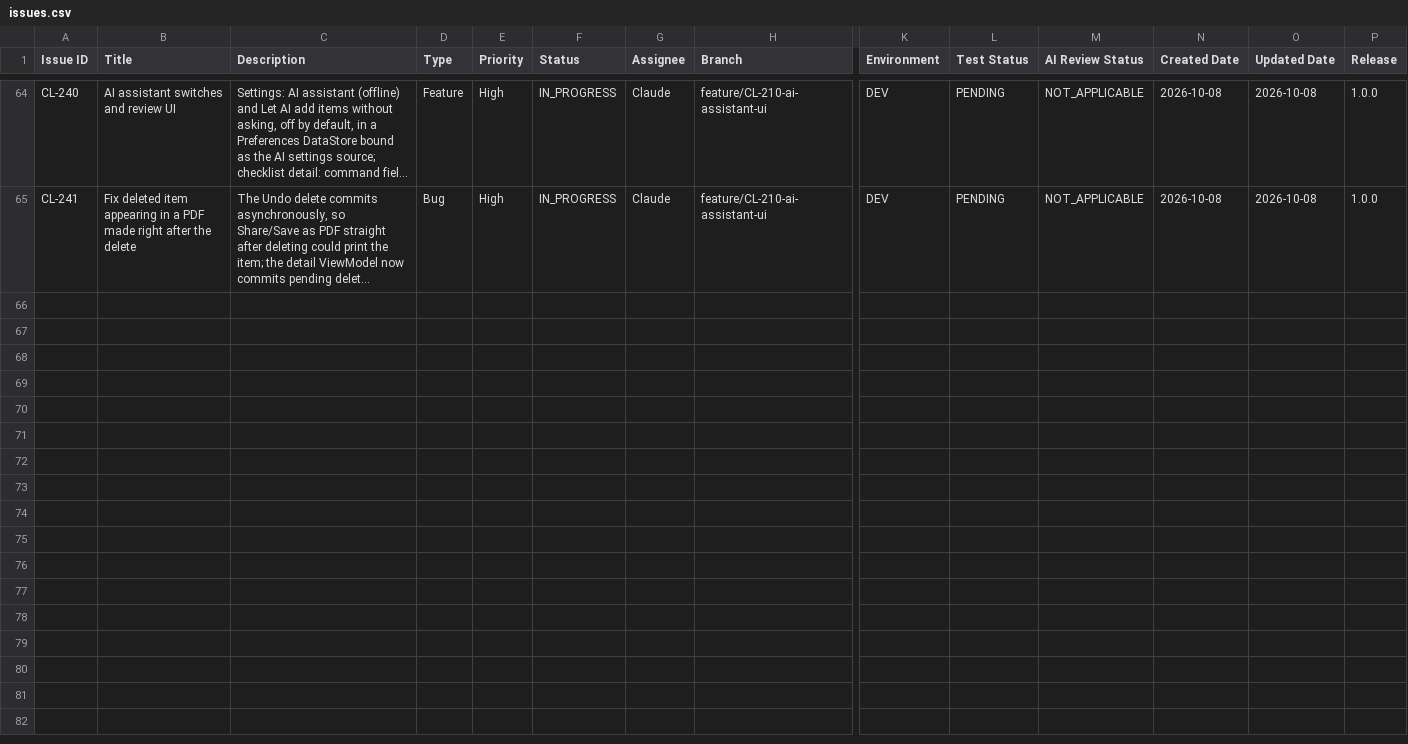
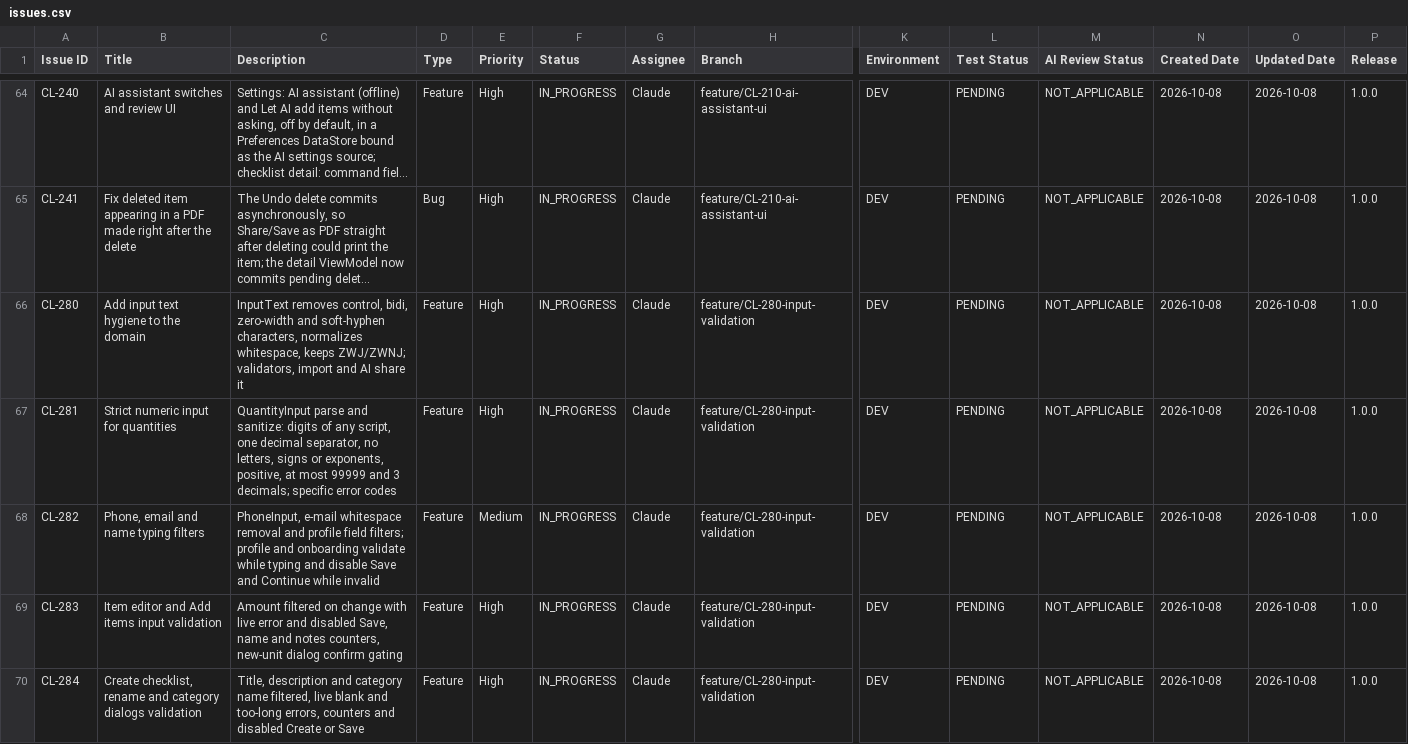
Before and after one commit to shivayogih/CheckList, a CSV file: docs/project-management/issues.csv, drawn as a sheet; only a part is shown, gaps mark what is left out; long unchanged cells end in …; rows hold the shown columns only; the diff covers the shown part only; the diff names each change by its address in the sheet, - before the commit and + after, or states it on an @@ line.

```diff
--- a/docs/project-management/issues.csv
+++ b/docs/project-management/issues.csv
+row 66: CL-280 | Add input text hygiene to the domain | InputText removes control, bidi, zero-width and soft-hyphen characters, normalizes whitespace, keeps ZWJ/ZWNJ; validators, import and AI share it | Feature | High | IN_PROGRESS | Claude | feature/CL-280-input-validation | DEV | PENDING | NOT_APPLICABLE | 2026-10-08 | 2026-10-08 | 1.0.0
+row 67: CL-281 | Strict numeric input for quantities | QuantityInput parse and sanitize: digits of any script, one decimal separator, no letters, signs or exponents, positive, at most 99999 and 3 decimals; specific error codes | Feature | High | IN_PROGRESS | Claude | feature/CL-280-input-validation | DEV | PENDING | NOT_APPLICABLE | 2026-10-08 | 2026-10-08 | 1.0.0
+row 68: CL-282 | Phone, email and name typing filters | PhoneInput, e-mail whitespace removal and profile field filters; profile and onboarding validate while typing and disable Save and Continue while invalid | Feature | Medium | IN_PROGRESS | Claude | feature/CL-280-input-validation | DEV | PENDING | NOT_APPLICABLE | 2026-10-08 | 2026-10-08 | 1.0.0
+row 69: CL-283 | Item editor and Add items input validation | Amount filtered on change with live error and disabled Save, name and notes counters, new-unit dialog confirm gating | Feature | High | IN_PROGRESS | Claude | feature/CL-280-input-validation | DEV | PENDING | NOT_APPLICABLE | 2026-10-08 | 2026-10-08 | 1.0.0
+row 70: CL-284 | Create checklist, rename and category dialogs validation | Title, description and category name filtered, live blank and too-long errors, counters and disabled Create or Save | Feature | High | IN_PROGRESS | Claude | feature/CL-280-input-validation | DEV | PENDING | NOT_APPLICABLE | 2026-10-08 | 2026-10-08 | 1.0.0
```
Also changed, not shown: 5 added rows elsewhere in this file, 47 other files.
